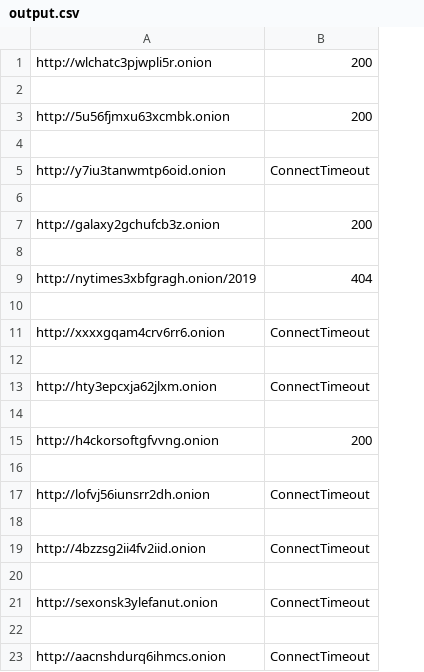
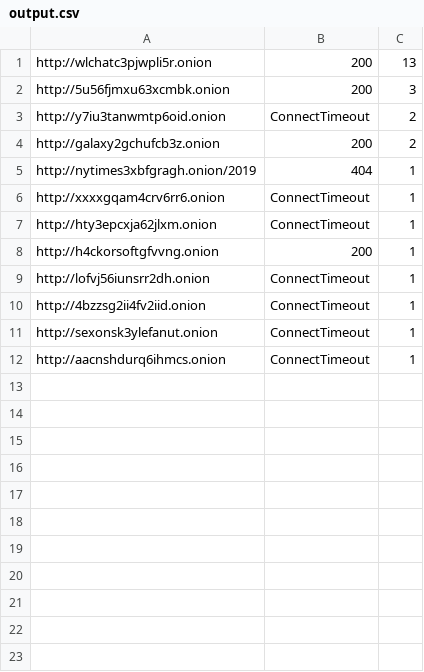
Before and after one commit to usma-eecs/dargle, a CSV file: address-verify/output.csv, drawn as a sheet; removed rows and columns are numbered as before the commit, all else as after; the diff names each change by its address in the sheet, - before the commit and + after, or states it on an @@ line.

```diff
--- a/address-verify/output.csv
+++ b/address-verify/output.csv
+column C, rows 1-12: 13 | 3 | 2 | 2 | 1 | 1 | 1 | 1 | 1 | 1 | 1 | 1
-row 2: (empty)
-row 4: (empty)
-row 6: (empty)
-row 8: (empty)
-row 10: (empty)
-row 12: (empty)
-row 14: (empty)
-row 16: (empty)
-row 18: (empty)
-row 20: (empty)
-row 22: (empty)
```
Also changed, not shown: 3 other files.
